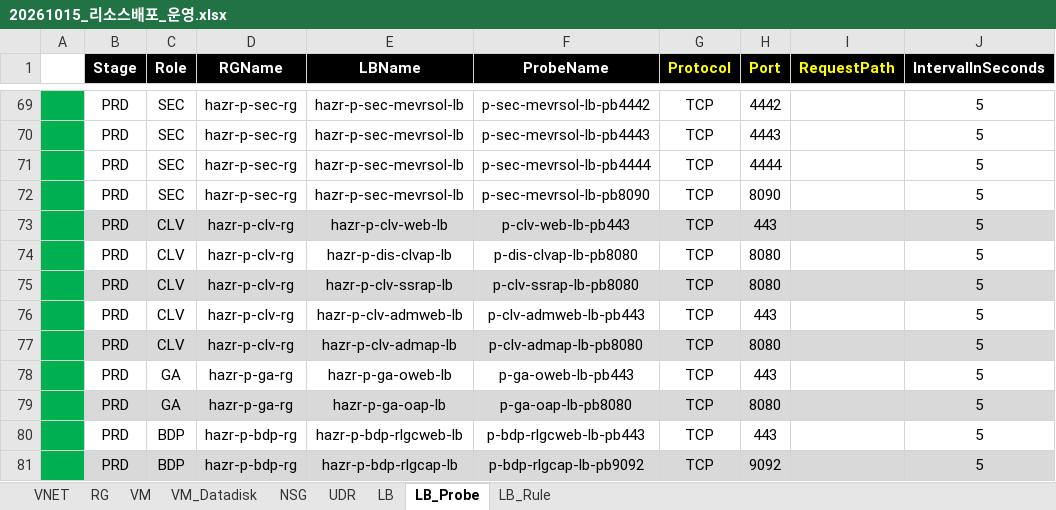
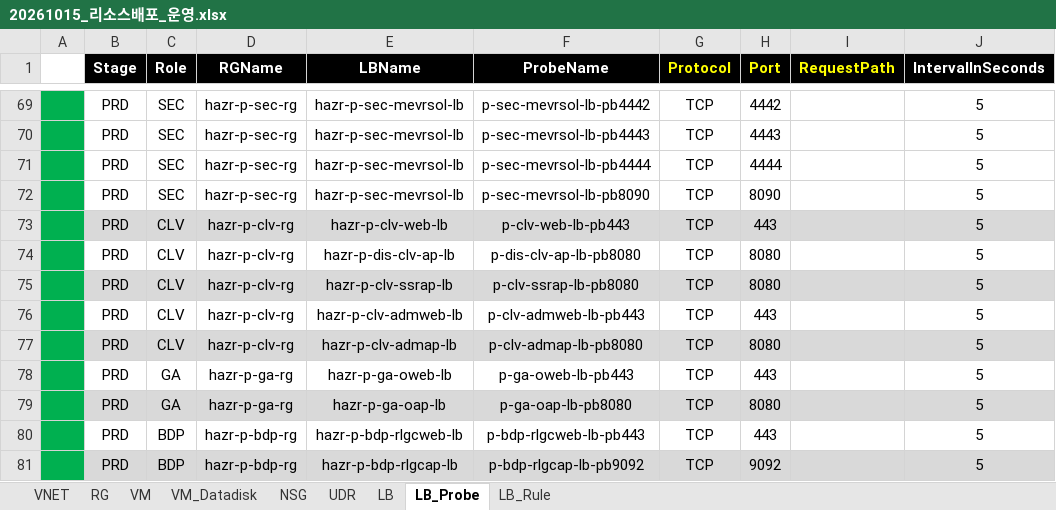
Before and after one commit to skpaek-git/hgi_resourceDeploy, an Excel workbook: 서버정보/20261015_리소스배포_운영.xlsx, sheet LB_Probe, drawn as a sheet; only a part is shown, gaps mark what is left out; values as stored, in another font and other column widths than the file's, no borders; the diff names each change by its address in the sheet, - before the commit and + after, or states it on an @@ line.

Commit message:
deploy_hgi_resource_261015_2

```diff
--- a/서버정보/20261015_리소스배포_운영.xlsx (sheet LB_Probe)
+++ b/서버정보/20261015_리소스배포_운영.xlsx (sheet LB_Probe)
-E74 (LBName): hazr-p-dis-clvap-lb
+E74 (LBName): hazr-p-dis-clv-ap-lb
-F74 (ProbeName): p-dis-clvap-lb-pb8080
+F74 (ProbeName): p-dis-clv-ap-lb-pb8080
```
